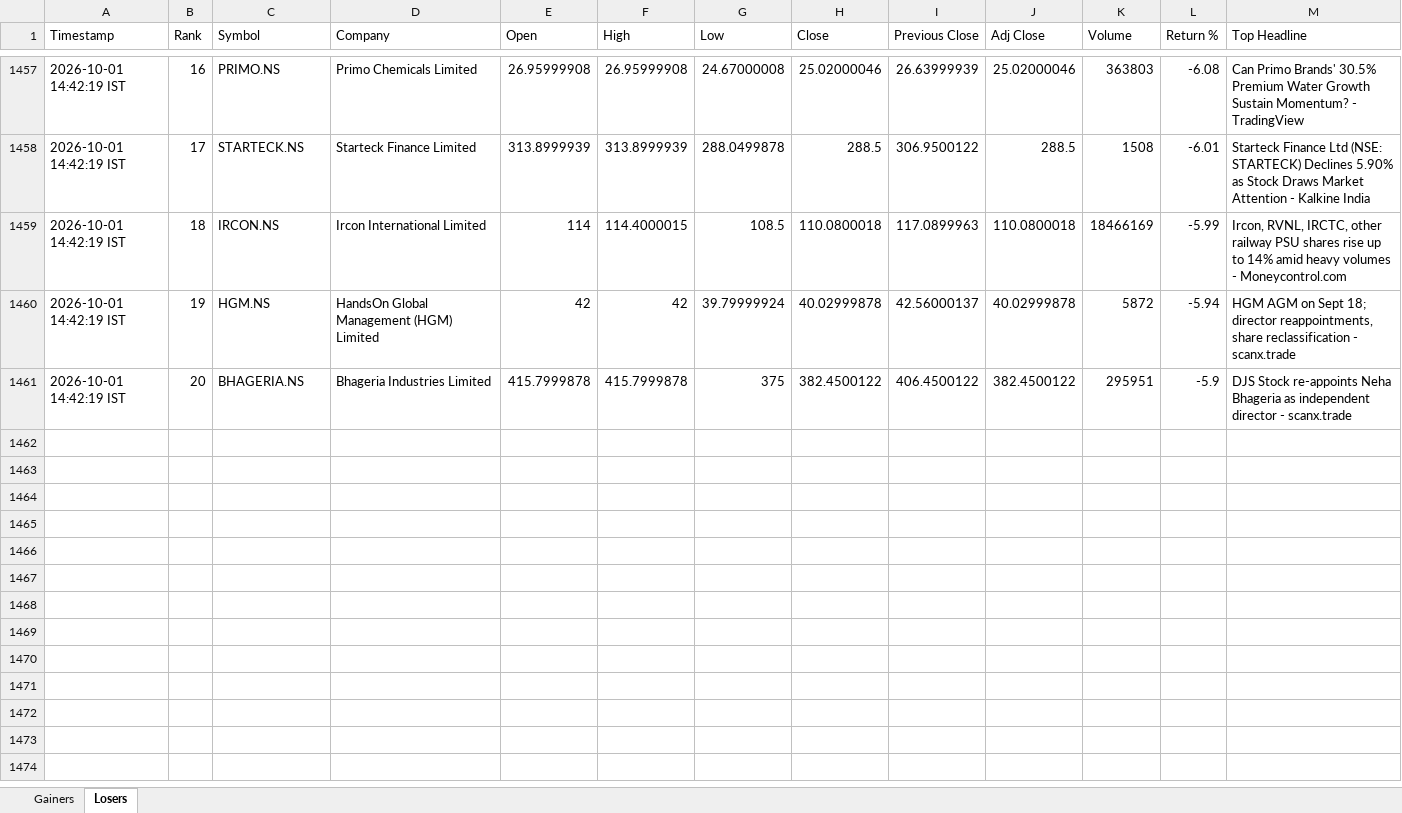
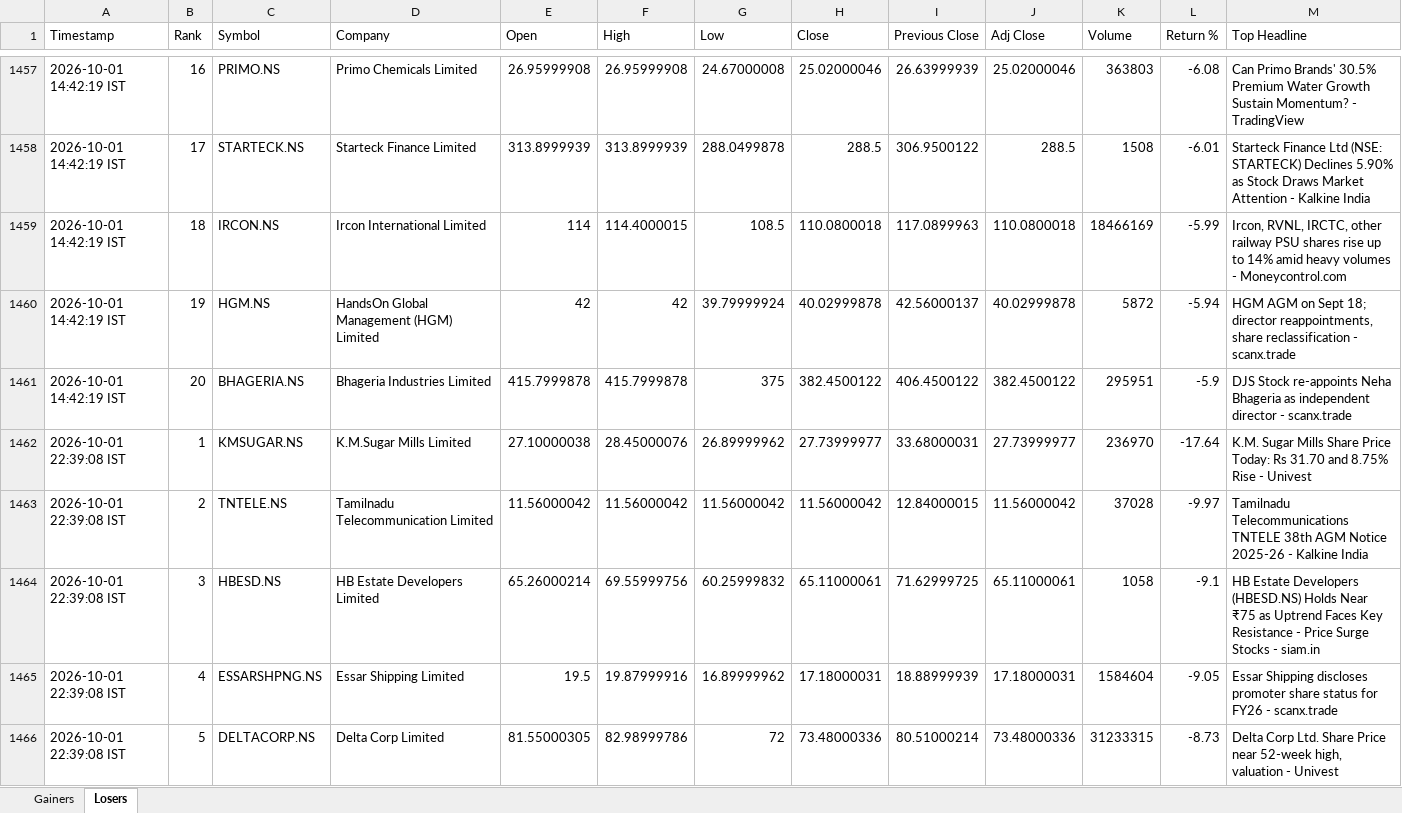
Before and after one commit to PavanSaiNekkala/News_Dividend_Fetcher, an Excel workbook: NEWS_Daily_Report/output/history/NEWS_Daily_Report_History.xlsx, sheet Losers, drawn as a sheet; only a part is shown, gaps mark what is left out; values as stored, in another font and other column widths than the file's, no borders; rows hold the shown columns only; the diff covers the shown part only; the diff names each change by its address in the sheet, - before the commit and + after, or states it on an @@ line.

```diff
--- a/NEWS_Daily_Report/output/history/NEWS_Daily_Report_History.xlsx (sheet Losers)
+++ b/NEWS_Daily_Report/output/history/NEWS_Daily_Report_History.xlsx (sheet Losers)
+row 1462: 2026-10-01 22:39:08 IST | 1 | KMSUGAR.NS | K.M.Sugar Mills Limited | 27.10000038 | 28.45000076 | 26.89999962 | 27.73999977 | 33.68000031 | 27.73999977 | 236970 | -17.64 | K.M. Sugar Mills Share Price Today: Rs 31.70 and 8.75% Rise - Univest
+row 1463: 2026-10-01 22:39:08 IST | 2 | TNTELE.NS | Tamilnadu Telecommunication Limited | 11.56000042 | 11.56000042 | 11.56000042 | 11.56000042 | 12.84000015 | 11.56000042 | 37028 | -9.97 | Tamilnadu Telecommunications TNTELE 38th AGM Notice 2025-26 - Kalkine India
+row 1464: 2026-10-01 22:39:08 IST | 3 | HBESD.NS | HB Estate Developers Limited | 65.26000214 | 69.55999756 | 60.25999832 | 65.11000061 | 71.62999725 | 65.11000061 | 1058 | -9.1 | HB Estate Developers (HBESD.NS) Holds Near ₹75 as Uptrend Faces Key Resistance - Price Surge Stocks - siam.in
+row 1465: 2026-10-01 22:39:08 IST | 4 | ESSARSHPNG.NS | Essar Shipping Limited | 19.5 | 19.87999916 | 16.89999962 | 17.18000031 | 18.88999939 | 17.18000031 | 1584604 | -9.05 | Essar Shipping discloses promoter share status for FY26 - scanx.trade
+row 1466: 2026-10-01 22:39:08 IST | 5 | DELTACORP.NS | Delta Corp Limited | 81.55000305 | 82.98999786 | 72 | 73.48000336 | 80.51000214 | 73.48000336 | 31233315 | -8.73 | Delta Corp Ltd. Share Price near 52-week high, valuation - Univest
```
Also changed, not shown: 15 added rows elsewhere in this sheet, sheet Gainers, NEWS_Daily_Report/output/latest/NEWS_Daily_Report.xlsx.
